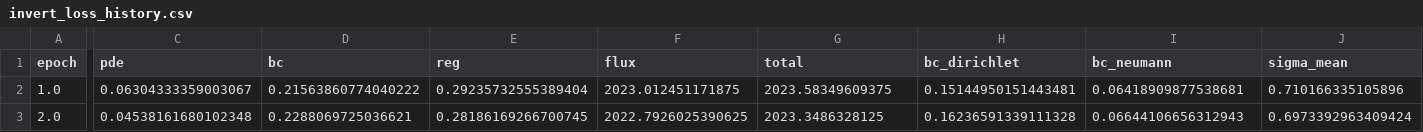
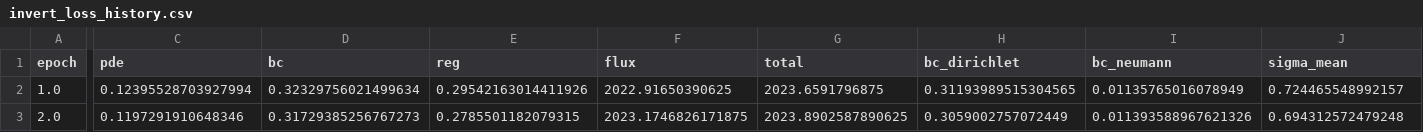
Before and after one commit to SantiagoDelgado11/ERT_inversion_3d, a CSV file: ert_pinn_framework/test_out/invert_loss_history.csv, drawn as a sheet; only a part is shown, gaps mark what is left out; the diff names each change by its address in the sheet, - before the commit and + after, or states it on an @@ line.

```diff
--- a/ert_pinn_framework/test_out/invert_loss_history.csv
+++ b/ert_pinn_framework/test_out/invert_loss_history.csv
-C2 (pde): 0.06304333359003067
+C2 (pde): 0.12395528703927994
-D2 (bc): 0.21563860774040222
+D2 (bc): 0.32329756021499634
-E2 (reg): 0.29235732555389404
+E2 (reg): 0.29542163014411926
-F2 (flux): 2023.012451171875
+F2 (flux): 2022.91650390625
-G2 (total): 2023.58349609375
+G2 (total): 2023.6591796875
-H2 (bc_dirichlet): 0.15144950151443481
+H2 (bc_dirichlet): 0.31193989515304565
-I2 (bc_neumann): 0.06418909877538681
+I2 (bc_neumann): 0.01135765016078949
-J2 (sigma_mean): 0.710166335105896
+J2 (sigma_mean): 0.724465548992157
-C3 (pde): 0.04538161680102348
+C3 (pde): 0.1197291910648346
-D3 (bc): 0.2288069725036621
+D3 (bc): 0.31729385256767273
-E3 (reg): 0.28186169266700745
+E3 (reg): 0.2785501182079315
-F3 (flux): 2022.7926025390625
+F3 (flux): 2023.1746826171875
-G3 (total): 2023.3486328125
+G3 (total): 2023.8902587890625
-H3 (bc_dirichlet): 0.16236591339111328
+H3 (bc_dirichlet): 0.3059002757072449
-I3 (bc_neumann): 0.06644106656312943
+I3 (bc_neumann): 0.011393588967621326
-J3 (sigma_mean): 0.6973392963409424
+J3 (sigma_mean): 0.694312572479248
```
Also changed, not shown: ert_pinn_framework/test_out/train_loss_history.csv, 16 other files.
